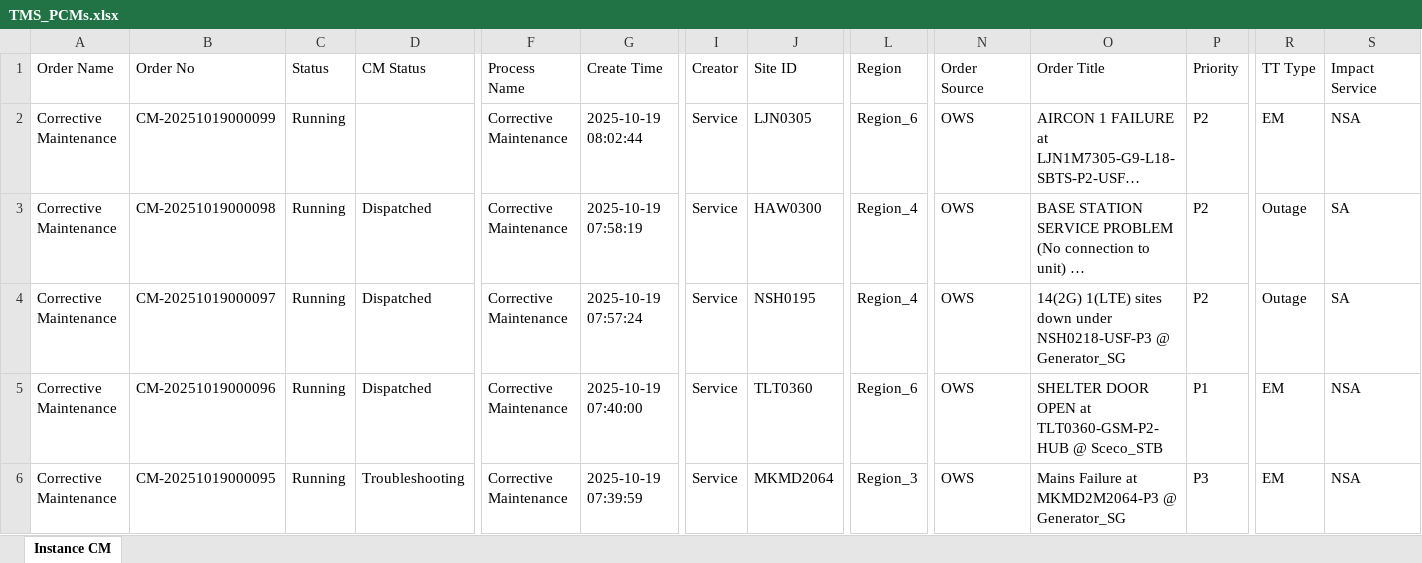
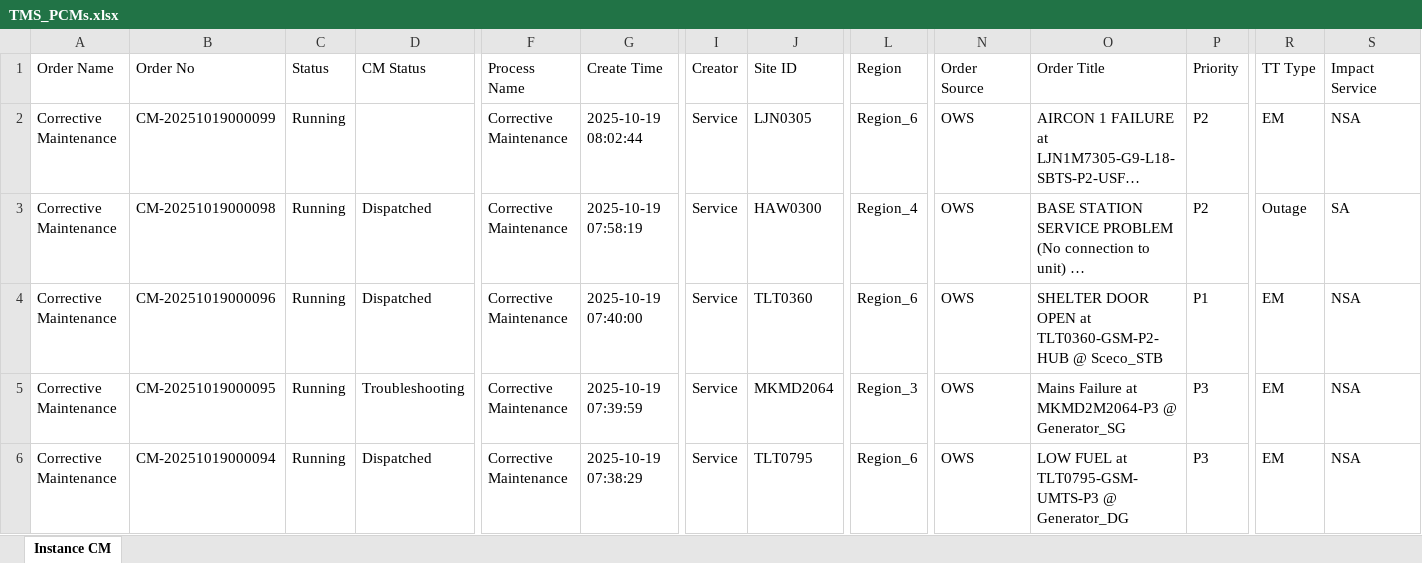
Before and after one commit to decosaro/shabakkat, an Excel workbook: TMS_PCMs.xlsx, sheet Instance CM, drawn as a sheet; only a part is shown, gaps mark what is left out; the shorter side is filled out with more unchanged rows; long unchanged cells end in …; values as stored, in another font and other column widths than the file's, no borders; rows hold the shown columns only; the diff names each change by its address in the sheet, - before the commit and + after, or states it on an @@ line.

Commit message:
Updated TMS_PCMs.xlsx from OneDrive via Power Automate

```diff
--- a/TMS_PCMs.xlsx (sheet Instance CM)
+++ b/TMS_PCMs.xlsx (sheet Instance CM)
-row 4: Corrective Maintenance | CM-20251019000097 | Running | Dispatched | Corrective Maintenance | 2025-10-19 07:57:24 | Service | NSH0195 | Region_4 | OWS | 14(2G) 1(LTE) sites down under NSH0218-USF-P3 @ Generator_SG | P2 | Outage | SA
```
